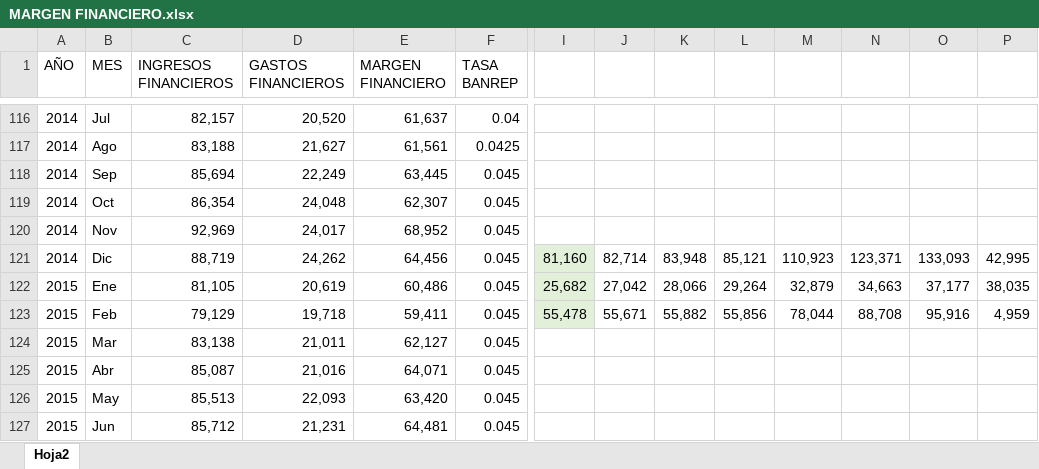
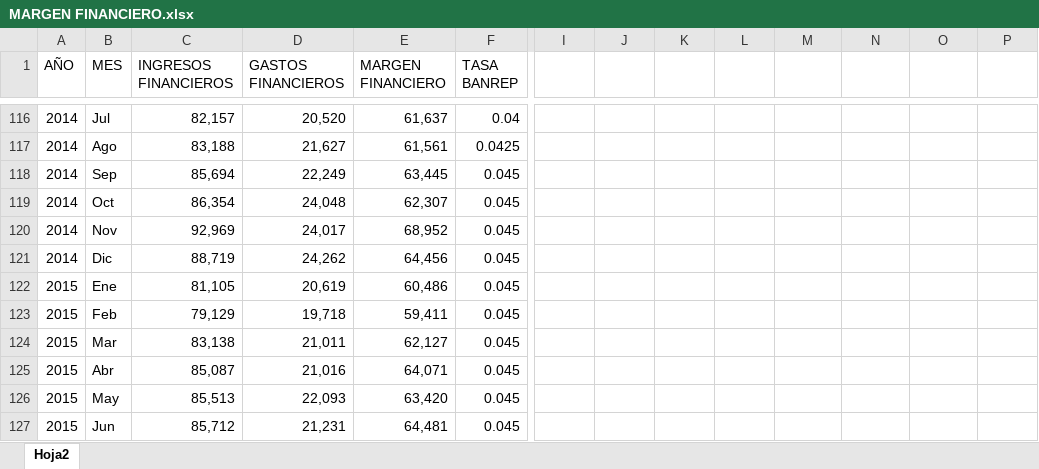
Before and after one commit to jsanchezv4/seriesdetiempo, an Excel workbook: MARGEN FINANCIERO.xlsx, sheet Hoja2, drawn as a sheet; only a part is shown, gaps mark what is left out; values as stored, in another font and other column widths than the file's, no borders; removed rows and columns are numbered as before the commit, all else as after; rows hold the shown columns only; the diff names each change by its address in the sheet, - before the commit and + after, or states it on an @@ line.

Commit message:
Add files via upload

```diff
--- a/MARGEN FINANCIERO.xlsx (sheet Hoja2)
+++ b/MARGEN FINANCIERO.xlsx (sheet Hoja2)
-row 121: 2014 | Dic | 88,719 | 24,262 | 64,456 | 0.045 | 81,160 | 82,714 | 83,948 | 85,121 | 110,923 | 123,371 | 133,093 | 42,995
-row 122: 2015 | Ene | 81,105 | 20,619 | 60,486 | 0.045 | 25,682 | 27,042 | 28,066 | 29,264 | 32,879 | 34,663 | 37,177 | 38,035
-row 123: 2015 | Feb | 79,129 | 19,718 | 59,411 | 0.045 | 55,478 | 55,671 | 55,882 | 55,856 | 78,044 | 88,708 | 95,916 | 4,959
+row 121: 2014 | Dic | 88,719 | 24,262 | 64,456 | 0.045
+row 122: 2015 | Ene | 81,105 | 20,619 | 60,486 | 0.045
+row 123: 2015 | Feb | 79,129 | 19,718 | 59,411 | 0.045
```
